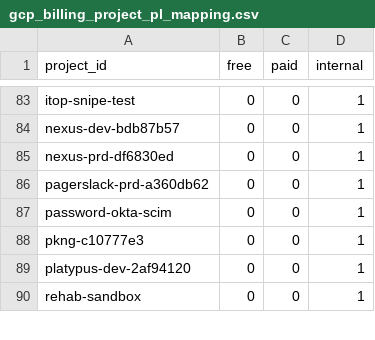
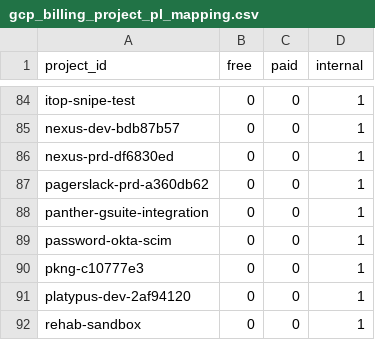
Before and after one commit to tnmy44/gitlab-analytics, a CSV file: transform/snowflake-dbt/data/gcp_billing_project_pl_mapping.csv, drawn as a sheet; only a part is shown, gaps mark what is left out; the diff covers the shown part only.

```diff
--- a/transform/snowflake-dbt/data/gcp_billing_project_pl_mapping.csv
+++ b/transform/snowflake-dbt/data/gcp_billing_project_pl_mapping.csv
@@ -86,2 +87,3 @@ nexus-prd-df6830ed,0,0,1
 pagerslack-prd-a360db62,0,0,1
+panther-gsuite-integration,0,0,1
 password-okta-scim,0,0,1
```
Also changed, not shown: 24 added rows elsewhere in this file.
